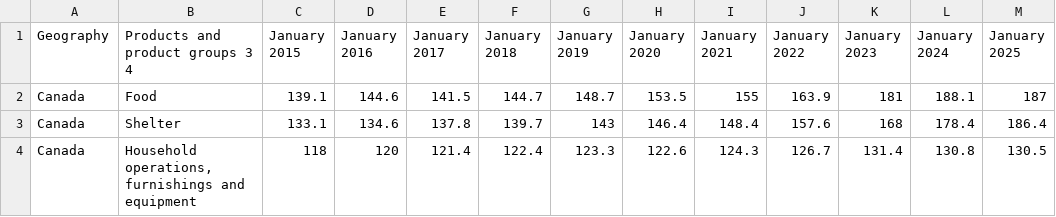
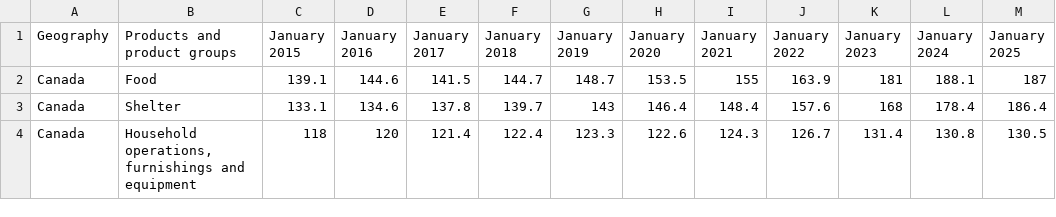
Before and after one commit to tjaqu787/changes_in_sin_tax_elasticities_post_covid, a CSV file: data/cpi.csv, drawn as a sheet; only a part is shown.

```diff
--- a/data/cpi.csv
+++ b/data/cpi.csv
@@ -1,2 +1,2 @@
-Geography,Products and product groups 3 4,January 2015,January 2016,January 2017,January 2018,January 2019,January 2020,January 2021,January 2022,January 2023,January 2024,January 2025
+Geography,Products and product groups,January 2015,January 2016,January 2017,January 2018,January 2019,January 2020,January 2021,January 2022,January 2023,January 2024,January 2025
 Canada,Food,139.1,144.6,141.5,144.7,148.7,153.5,155,163.9,181,188.1,187
```
Also changed, not shown: data/population_estimates.csv.
